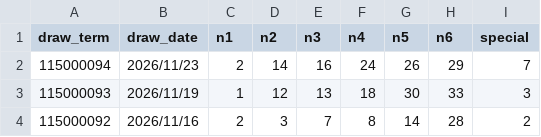
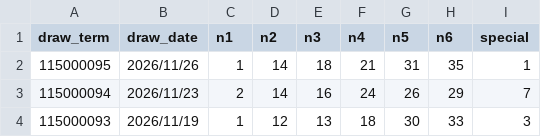
Before and after one commit to linchen-20200325/my-lottery-dashboard, a CSV file: data/powerball.csv, drawn as a sheet; only a part is shown; the shorter side is filled out with more unchanged rows.

```diff
--- a/data/powerball.csv
+++ b/data/powerball.csv
@@ -1,2 +1,3 @@
 draw_term,draw_date,n1,n2,n3,n4,n5,n6,special
+115000095,2026/11/26,1,14,18,21,31,35,1
 115000094,2026/11/23,2,14,16,24,26,29,7
```
